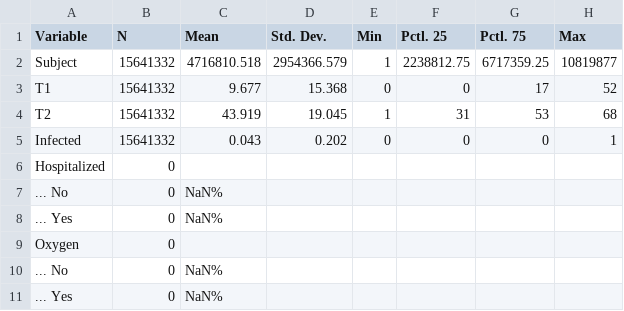
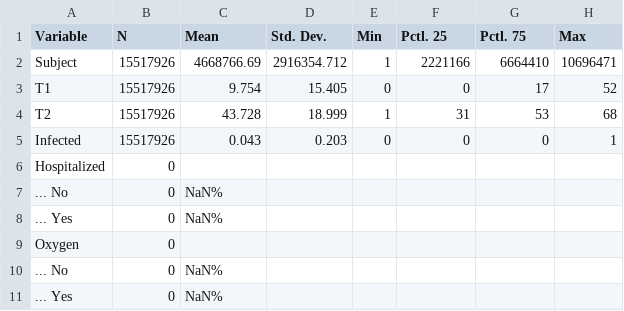
Before and after one commit to bisop-repo/omicronprotection, a CSV file: Vyvanuti/outputs/ODeltaInteractions/input_summary.csv, drawn as a sheet; only a part is shown; the diff covers the shown part only.

Commit message:
Run results: ODeltaInteractions

```diff
--- a/Vyvanuti/outputs/ODeltaInteractions/input_summary.csv
+++ b/Vyvanuti/outputs/ODeltaInteractions/input_summary.csv
@@ -1,6 +1,6 @@
 "Variable","N","Mean","Std. Dev.","Min","Pctl. 25","Pctl. 75","Max"
-"Subject","15641332","4716810.518","2954366.579","1","2238812.75","6717359.25","10819877"
-"T1","15641332","9.677","15.368","0","0","17","52"
-"T2","15641332","43.919","19.045","1","31","53","68"
-"Infected","15641332","0.043","0.202","0","0","0","1"
+"Subject","15517926","4668766.69","2916354.712","1","2221166","6664410","10696471"
+"T1","15517926","9.754","15.405","0","0","17","52"
+"T2","15517926","43.728","18.999","1","31","53","68"
+"Infected","15517926","0.043","0.203","0","0","0","1"
 "Hospitalized","0","","","","","",""
```
Also changed, not shown: 23 edited cells elsewhere in this file, 10 other files.
